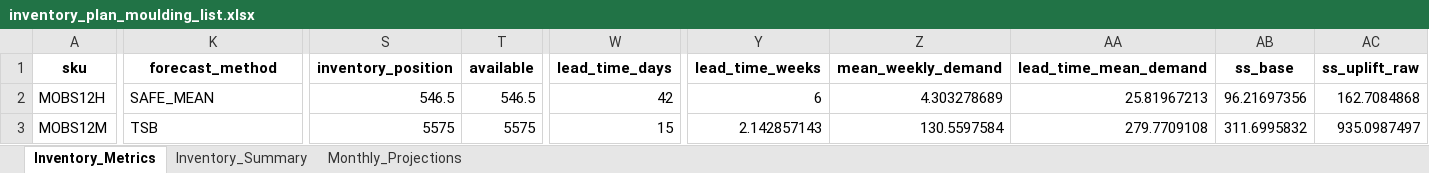
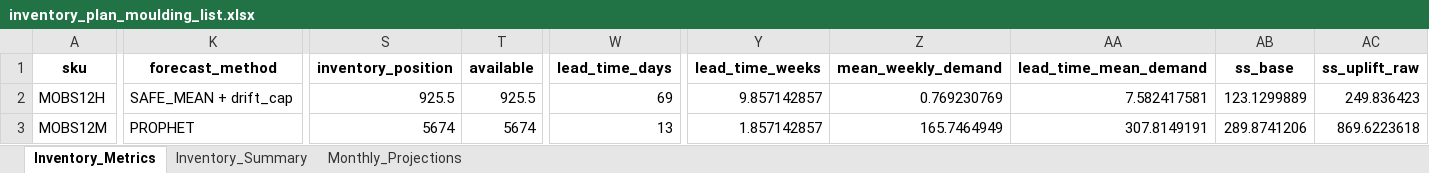
Before and after one commit to ompnikoutash-source/OMP-Purchasing-Dashboard2, an Excel workbook: inventory_plan_moulding_list.xlsx, sheet Inventory_Metrics, drawn as a sheet; only a part is shown, gaps mark what is left out; values as stored, in another font and other column widths than the file's, no borders; the diff covers the shown part only; the diff names each change by its address in the sheet, - before the commit and + after, or states it on an @@ line.

```diff
--- a/inventory_plan_moulding_list.xlsx (sheet Inventory_Metrics)
+++ b/inventory_plan_moulding_list.xlsx (sheet Inventory_Metrics)
-K2 (forecast_method): SAFE_MEAN
+K2 (forecast_method): SAFE_MEAN + drift_cap
-S2 (inventory_position): 546.5
+S2 (inventory_position): 925.5
-T2 (available): 546.5
+T2 (available): 925.5
-W2 (lead_time_days): 42
+W2 (lead_time_days): 69
-Y2 (lead_time_weeks): 6
+Y2 (lead_time_weeks): 9.857142857
-Z2 (mean_weekly_demand): 4.303278689
+Z2 (mean_weekly_demand): 0.769230769
-AA2 (lead_time_mean_demand): 25.81967213
+AA2 (lead_time_mean_demand): 7.582417581
-AB2 (ss_base): 96.21697356
+AB2 (ss_base): 123.1299889
-AC2 (ss_uplift_raw): 162.7084868
+AC2 (ss_uplift_raw): 249.836423
-K3 (forecast_method): TSB
+K3 (forecast_method): PROPHET
-S3 (inventory_position): 5575
+S3 (inventory_position): 5674
-T3 (available): 5575
+T3 (available): 5674
-W3 (lead_time_days): 15
+W3 (lead_time_days): 13
-Y3 (lead_time_weeks): 2.142857143
+Y3 (lead_time_weeks): 1.857142857
-Z3 (mean_weekly_demand): 130.5597584
+Z3 (mean_weekly_demand): 165.7464949
-AA3 (lead_time_mean_demand): 279.7709108
+AA3 (lead_time_mean_demand): 307.8149191
-AB3 (ss_base): 311.6995832
+AB3 (ss_base): 289.8741206
-AC3 (ss_uplift_raw): 935.0987497
+AC3 (ss_uplift_raw): 869.6223618
```
Also changed, not shown: 1293 edited cells elsewhere in this sheet, sheet Monthly_Projections, sheet Inventory_Summary, inventory_plan_sundries_list.xlsx, 9 other files.
